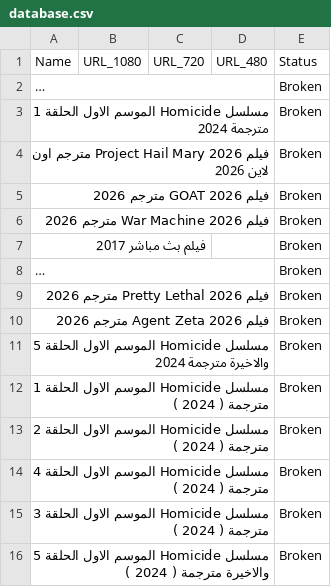
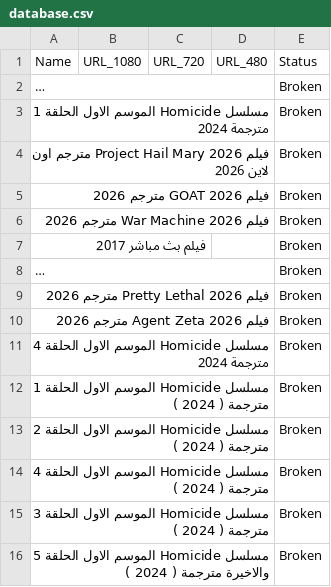
Before and after one commit to OmarLalgerino/GO-RS, a CSV file: database.csv, drawn as a sheet; long unchanged cells end in ….

Commit message:
Update Movies Database

```diff
--- a/database.csv
+++ b/database.csv
@@ -10,3 +10,3 @@ Name,URL_1080,URL_720,URL_480,Status
 فيلم Agent Zeta 2026 مترجم                                                                                                                                                 2026,,,,Broken
-مسلسل Homicide الموسم الاول الحلقة 5 والاخيرة مترجمة                                                                                                                                                 2024,,,,Broken
+مسلسل Homicide الموسم الاول الحلقة 4 مترجمة                                                                                                                                                 2024,,,,Broken
 مسلسل Homicide الموسم الاول الحلقة 1 مترجمة     ( 2024  ),,,,Broken
```
